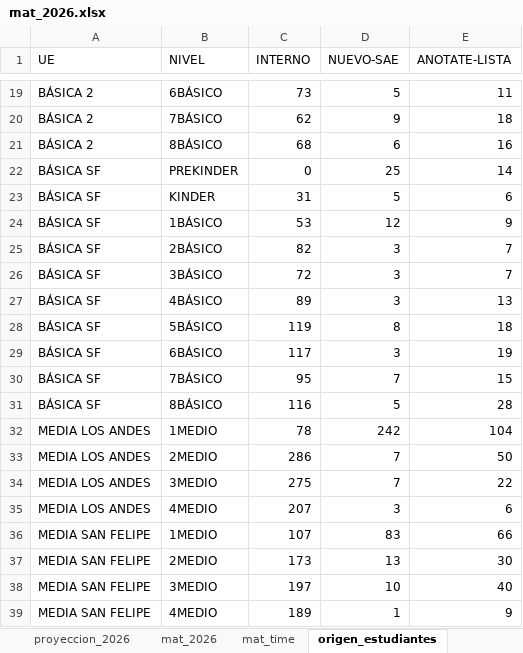
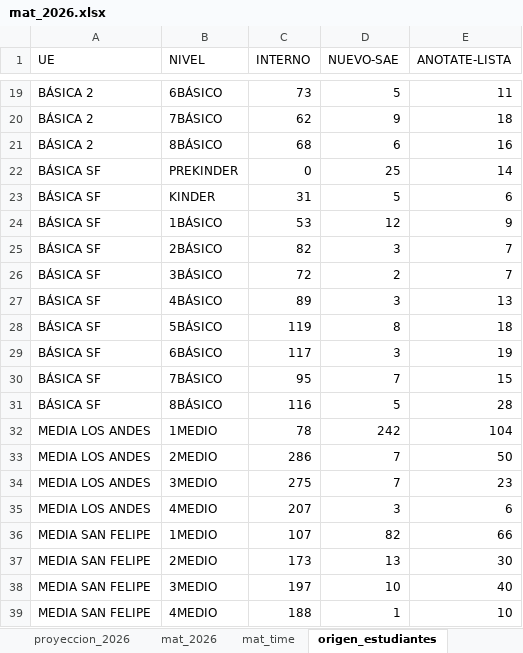
Before and after one commit to cjsepulveda/Proyect_multi_page, an Excel workbook: src/pages/data/mat_2026.xlsx, sheet origen_estudiantes, drawn as a sheet; only a part is shown, gaps mark what is left out; values as stored, in another font and other column widths than the file's, no borders; the diff names each change by its address in the sheet, - before the commit and + after, or states it on an @@ line.

```diff
--- a/src/pages/data/mat_2026.xlsx (sheet origen_estudiantes)
+++ b/src/pages/data/mat_2026.xlsx (sheet origen_estudiantes)
-D26 (NUEVO-SAE): 3
+D26 (NUEVO-SAE): 2
-E34 (ANOTATE-LISTA): 22
+E34 (ANOTATE-LISTA): 23
-D36 (NUEVO-SAE): 83
+D36 (NUEVO-SAE): 82
-C39 (INTERNO): 189
+C39 (INTERNO): 188
-E39 (ANOTATE-LISTA): 9
+E39 (ANOTATE-LISTA): 10
```
Also changed, not shown: sheet origen_colegios, sheet mat_time, sheet mat_2026, sheet genero, sheet com_est.
